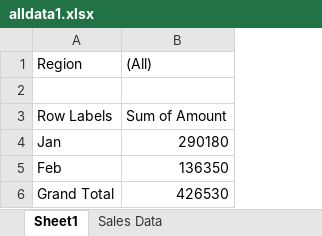
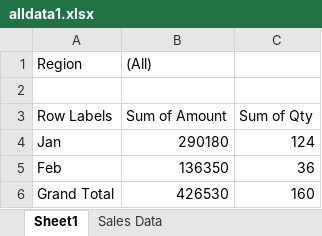
Before and after one commit to abdelkarimmassoui/powerbi, an Excel workbook: alldata1.xlsx, sheet Sheet1, drawn as a sheet; values as stored, in another font and other column widths than the file's, no borders; the diff names each change by its address in the sheet, - before the commit and + after, or states it on an @@ line.

Commit message:
layla

```diff
--- a/alldata1.xlsx (sheet Sheet1)
+++ b/alldata1.xlsx (sheet Sheet1)
+column C, rows 3-6: Sum of Qty | 124 | 36 | 160
```
